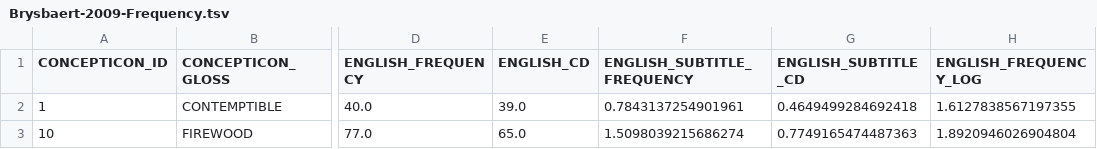
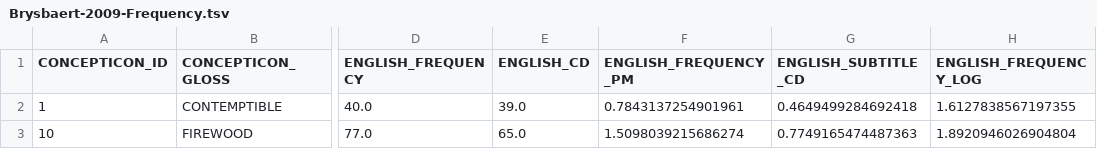
Before and after one commit to concepticon/norare-data, a TSV file: concept_set_meta/Brysbaert-2009-Frequency/Brysbaert-2009-Frequency.tsv, drawn as a sheet; only a part is shown, gaps mark what is left out; the diff names each change by its address in the sheet, - before the commit and + after, or states it on an @@ line.

```diff
--- a/concept_set_meta/Brysbaert-2009-Frequency/Brysbaert-2009-Frequency.tsv
+++ b/concept_set_meta/Brysbaert-2009-Frequency/Brysbaert-2009-Frequency.tsv
-F1: ENGLISH_SUBTITLE_FREQUENCY
+F1: ENGLISH_FREQUENCY_PM
```
Also changed, not shown: concept_set_meta/Brysbaert-2011-Frequency/Brysbaert-2011-Frequency.tsv, concept_set_meta/Keuleers-2010-Frequency/Keuleers-2010-Frequency.tsv, 4 other files.
